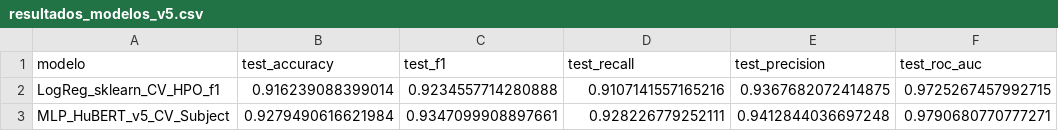
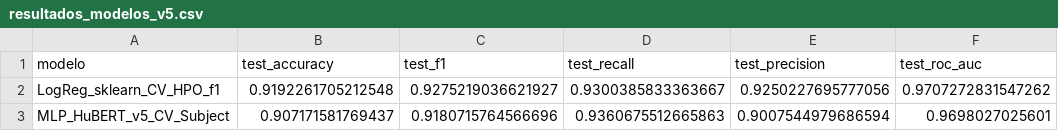
Before and after one commit to DinoBudino/ITEL, a CSV file: research/reports/CSV/resultados_modelos_v5.csv, drawn as a sheet.

```diff
--- a/research/reports/CSV/resultados_modelos_v5.csv
+++ b/research/reports/CSV/resultados_modelos_v5.csv
@@ -1,3 +1,3 @@
 modelo,test_accuracy,test_f1,test_recall,test_precision,test_roc_auc
-LogReg_sklearn_CV_HPO_f1,0.916239088399014,0.9234557714280888,0.9107141557165216,0.9367682072414875,0.9725267457992715
-MLP_HuBERT_v5_CV_Subject,0.9279490616621984,0.9347099908897661,0.928226779252111,0.9412844036697248,0.9790680770777271
+LogReg_sklearn_CV_HPO_f1,0.9192261705212548,0.9275219036621927,0.9300385833363667,0.9250227695777056,0.9707272831547262
+MLP_HuBERT_v5_CV_Subject,0.907171581769437,0.9180715764566696,0.9360675512665863,0.9007544979686594,0.9698027025601
```
Also changed, not shown: research/reports/CSV/hpo_resultados_v5.csv, research/reports/CSV/predicciones_test_mlp_v5.csv, 37 other files.
